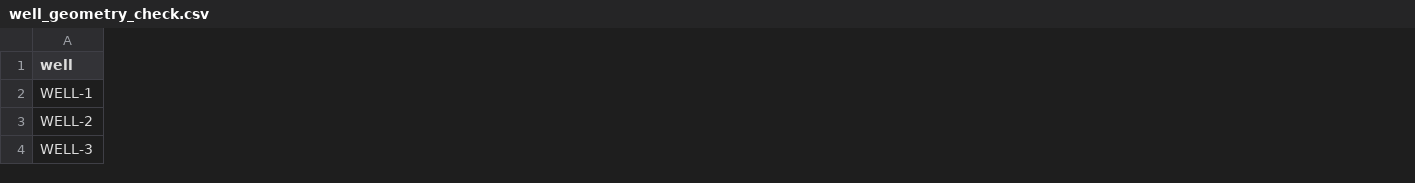
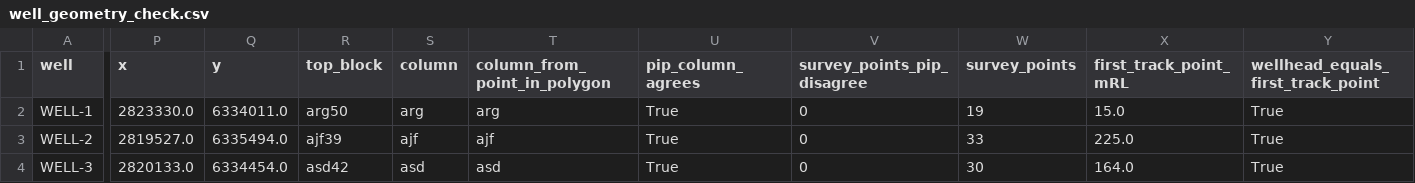
Before and after one commit to DoldenTimes/Geothermal-Data-Analysis, a CSV file: Output/Additional_Output/well_geometry_check.csv, drawn as a sheet; only a part is shown, gaps mark what is left out; the diff covers the shown part only; the diff names each change by its address in the sheet, - before the commit and + after, or states it on an @@ line.

```diff
--- a/Output/Additional_Output/well_geometry_check.csv
+++ b/Output/Additional_Output/well_geometry_check.csv
+column P (x), rows 2-4: 2823330.0 | 2819527.0 | 2820133.0
+column Q (y), rows 2-4: 6334011.0 | 6335494.0 | 6334454.0
+column R (top_block), rows 2-4: arg50 | ajf39 | asd42
+column S (column), rows 2-4: arg | ajf | asd
+column T (column_from_point_in_polygon), rows 2-4: arg | ajf | asd
+column U (pip_column_agrees), rows 2-4: all True
+column V (survey_points_pip_disagree), rows 2-4: all 0
+column W (survey_points), rows 2-4: 19 | 33 | 30
+column X (first_track_point_mRL), rows 2-4: 15.0 | 225.0 | 164.0
+column Y, rows 1-4: wellhead_equals_first_track_point | True | True | True
```
Also changed, not shown: 3 added columns and 63 edited cells elsewhere in this file, Output/Additional_Output/T_P_at_common_elevations.csv, Output/Additional_Output/analysis_parameters.csv, 52 other files.
